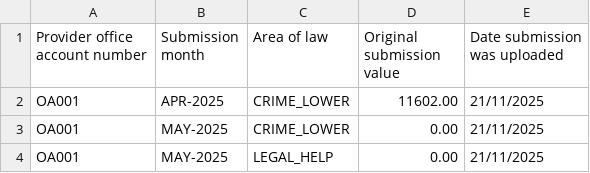
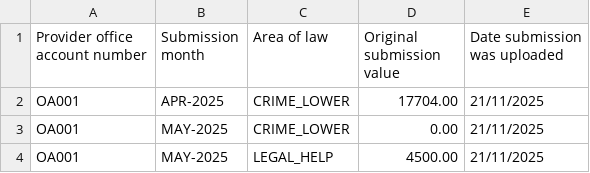
Before and after one commit to ministryofjustice/laa-data-claims-reporting-service, a CSV file: src/integrationTest/resources/expected_csv_files/reports/daily/report_012_2025-11-21.csv, drawn as a sheet.

```diff
--- a/src/integrationTest/resources/expected_csv_files/reports/daily/report_012_2025-11-21.csv
+++ b/src/integrationTest/resources/expected_csv_files/reports/daily/report_012_2025-11-21.csv
@@ -1,4 +1,4 @@
 "Provider office account number","Submission month","Area of law","Original submission value","Date submission was uploaded"
-OA001,APR-2025,CRIME_LOWER,11602.00,21/11/2025
+OA001,APR-2025,CRIME_LOWER,17704.00,21/11/2025
 OA001,MAY-2025,CRIME_LOWER,0.00,21/11/2025
-OA001,MAY-2025,LEGAL_HELP,0.00,21/11/2025
+OA001,MAY-2025,LEGAL_HELP,4500.00,21/11/2025
```
Also changed, not shown: src/integrationTest/resources/expected_csv_files/reports/daily/report_014_2025-11-21.csv, src/integrationTest/resources/expected_csv_files/reports/monthly/report_000_2025-11-21.csv, 14 other files.
